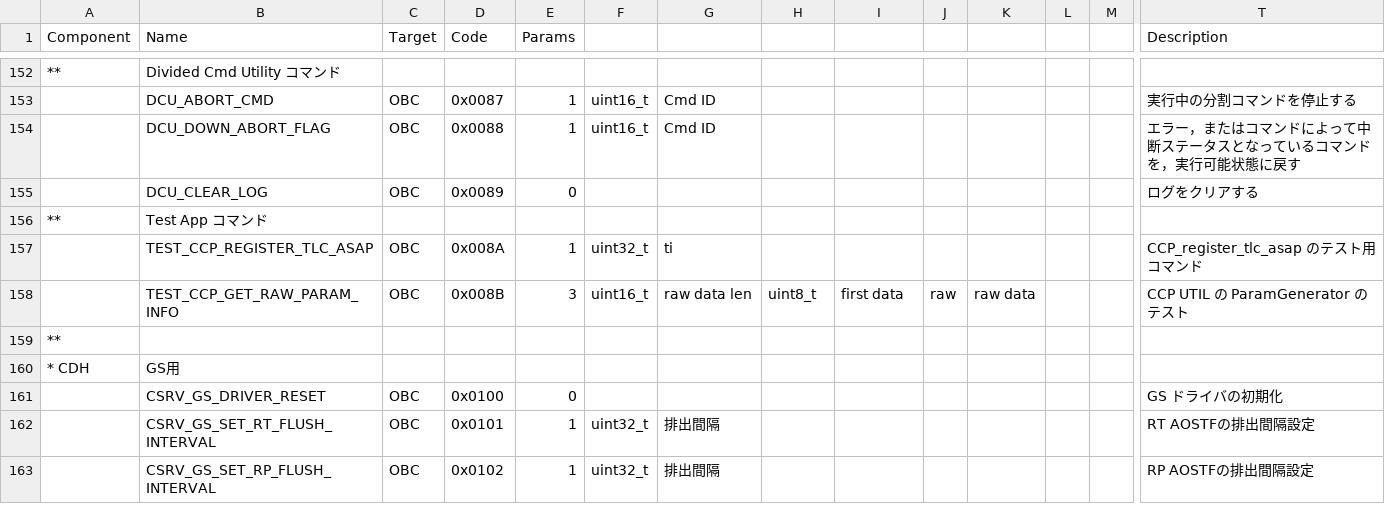
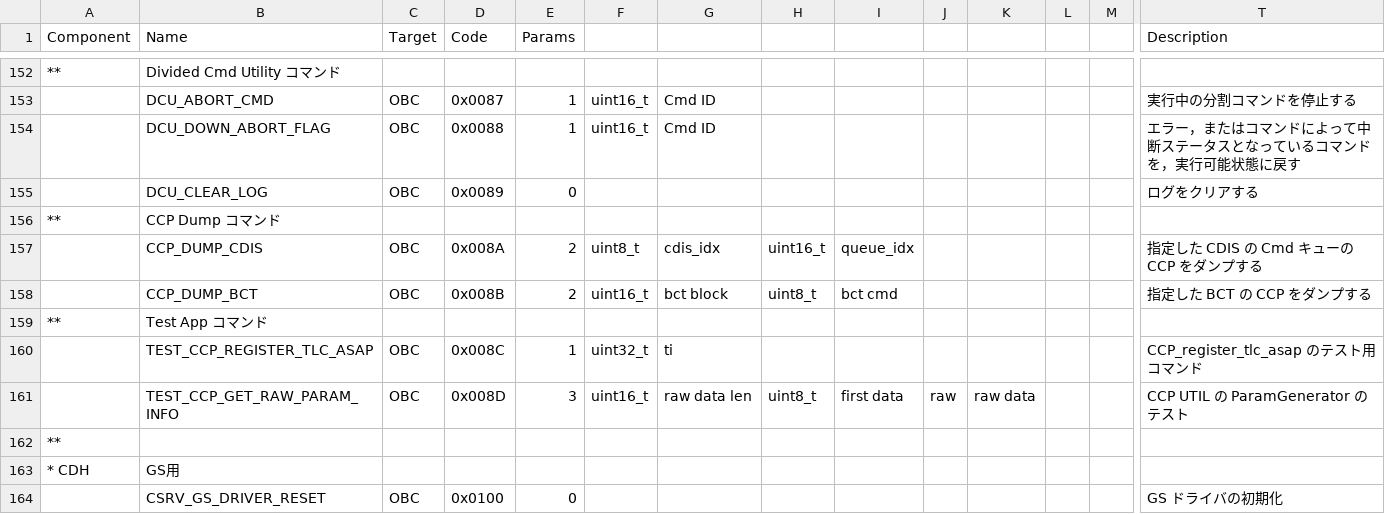
Before and after one commit to arkedge/c2a-core, a CSV file: examples/mobc/tlm-cmd-db/CMD_DB/SAMPLE_MOBC_CMD_DB_CMD_DB.csv, drawn as a sheet; only a part is shown, gaps mark what is left out; the shorter side is filled out with more unchanged rows; addresses are those after the commit; rows hold the shown columns only; the diff names each change by its address in the sheet, - before the commit and + after, or states it on an @@ line.

```diff
--- a/examples/mobc/tlm-cmd-db/CMD_DB/SAMPLE_MOBC_CMD_DB_CMD_DB.csv
+++ b/examples/mobc/tlm-cmd-db/CMD_DB/SAMPLE_MOBC_CMD_DB_CMD_DB.csv
+row 156: ** | CCP Dump コマンド
+row 157:  | CCP_DUMP_CDIS | OBC | 0x008A | 2 | uint8_t | cdis_idx | uint16_t | queue_idx |  |  |  |  | 指定した CDIS の Cmd キューの CCP をダンプする
+row 158:  | CCP_DUMP_BCT | OBC | 0x008B | 2 | uint16_t | bct block | uint8_t | bct cmd |  |  |  |  | 指定した BCT の CCP をダンプする
-D160 (Code): 0x008A
+D160 (Code): 0x008C
-D161 (Code): 0x008B
+D161 (Code): 0x008D
```
Also changed, not shown: 8 other files.
